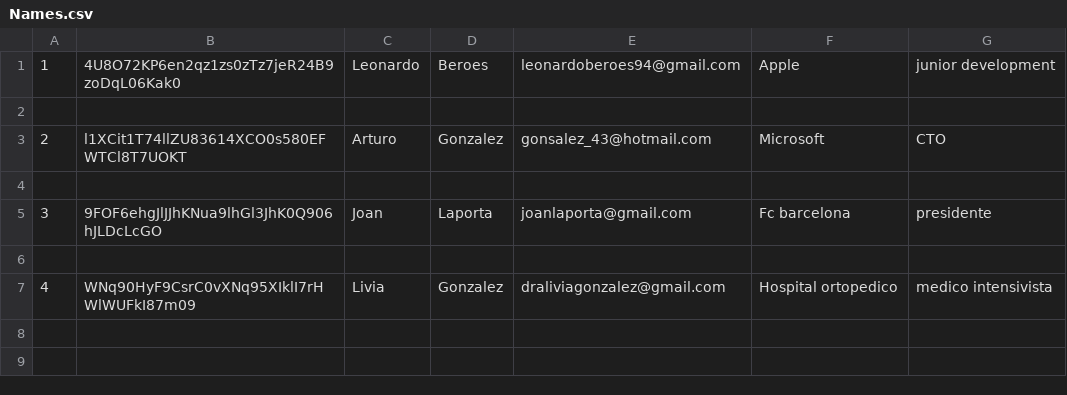
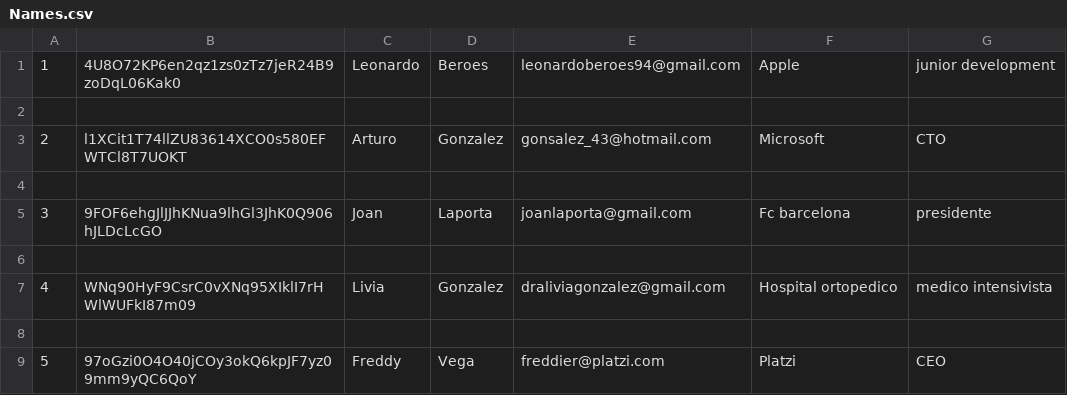
Before and after one commit to leo98ber/Custom-CRUD-, a CSV file: Names.csv, drawn as a sheet.

```diff
--- a/Names.csv
+++ b/Names.csv
@@ -7 +7,3 @@
 4,WNq90HyF9CsrC0vXNq95XIklI7rHWlWUFkI87m09,Livia,Gonzalez,draliviagonzalez@gmail.com,Hospital ortopedico,medico intensivista
+
+5,97oGzi0O4O40jCOy3okQ6kpJF7yz09mm9yQC6QoY,Freddy,Vega,freddier@platzi.com,Platzi,CEO
```
Also changed, not shown: 4 other files.
